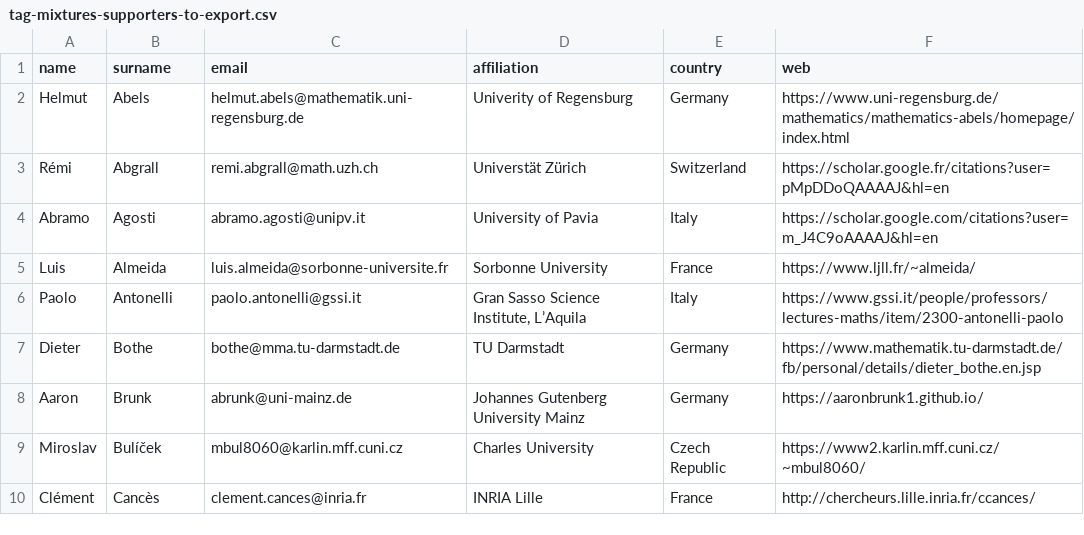
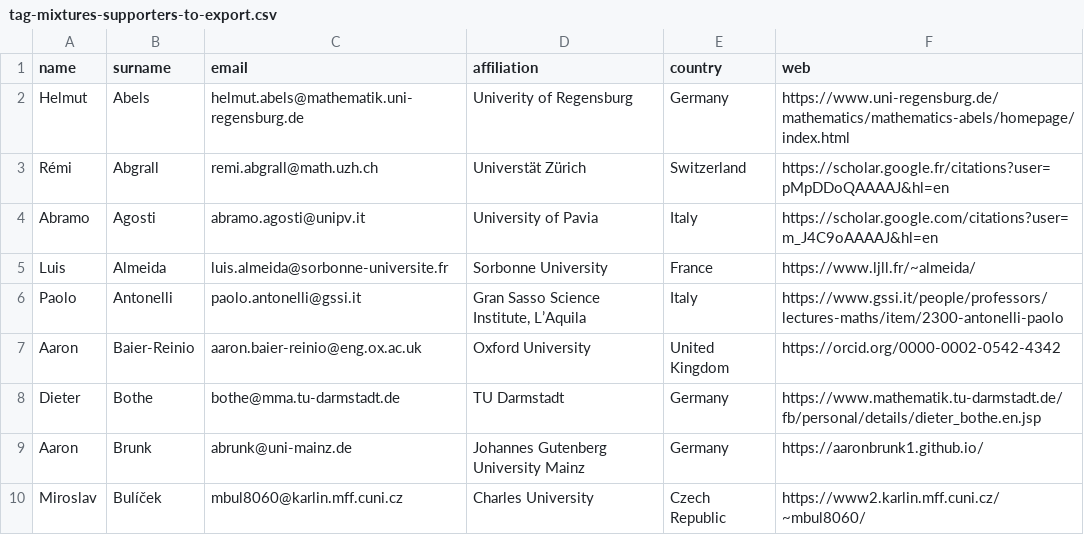
Before and after one commit to ems-tag-mixtures/ems-tag-mixtures.github.io, a CSV file: _data/tag-mixtures-supporters-to-export.csv, drawn as a sheet; only a part is shown; the shorter side is filled out with more unchanged rows; the diff names each change by its address in the sheet, - before the commit and + after, or states it on an @@ line.

Commit message:
Aaron Baier-Reinio.

```diff
--- a/_data/tag-mixtures-supporters-to-export.csv
+++ b/_data/tag-mixtures-supporters-to-export.csv
+row 7: Aaron | Baier-Reinio | aaron.baier-reinio@eng.ox.ac.uk | Oxford University | United Kingdom | https://orcid.org/0000-0002-0542-4342
```
